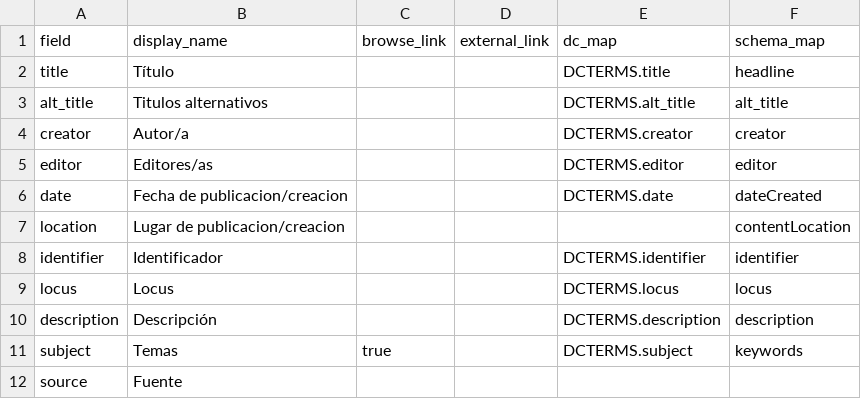
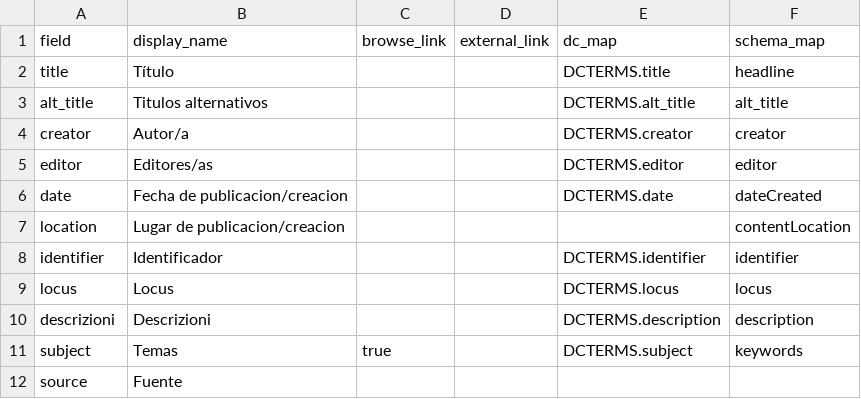
Before and after one commit to mariasoleboscari/digitalhumanities_univr, a CSV file: _data/config-metadata.csv, drawn as a sheet.

```diff
--- a/_data/config-metadata.csv
+++ b/_data/config-metadata.csv
@@ -9,3 +9,3 @@ identifier,Identificador,,,DCTERMS.identifier,identifier
 locus,Locus,,,DCTERMS.locus,locus
-description,Descripción,,,DCTERMS.description,description
+descrizioni,Descrizioni,,,DCTERMS.description,description
 subject,Temas,true,,DCTERMS.subject,keywords
```
Also changed, not shown: 2 other files.
